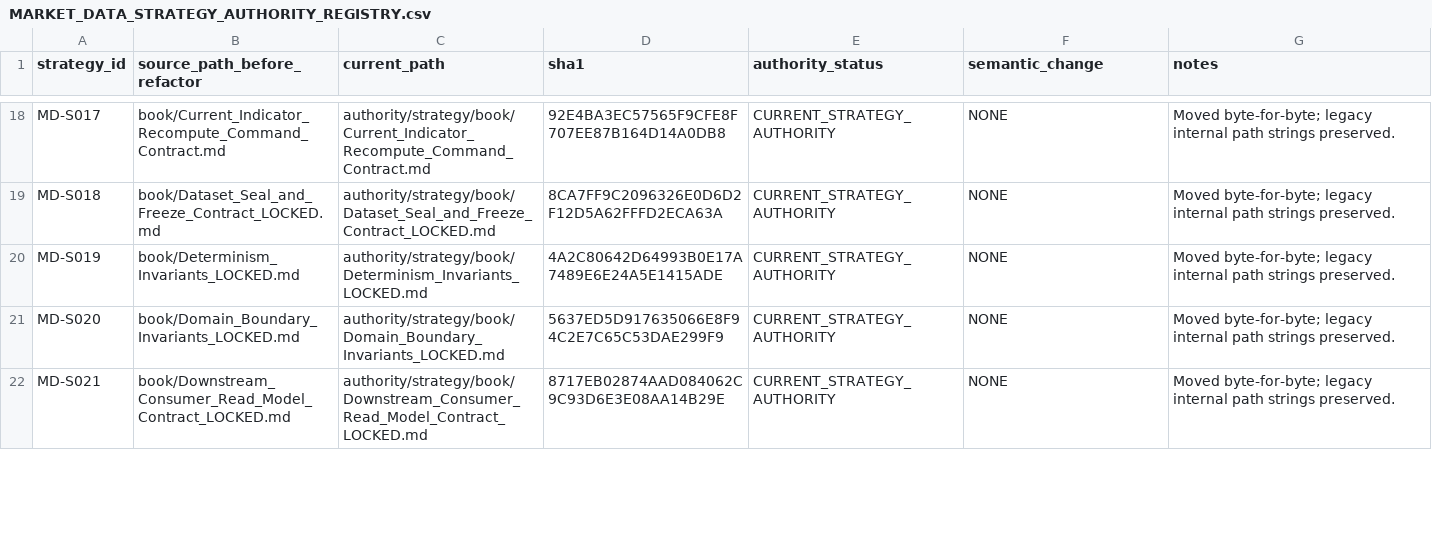
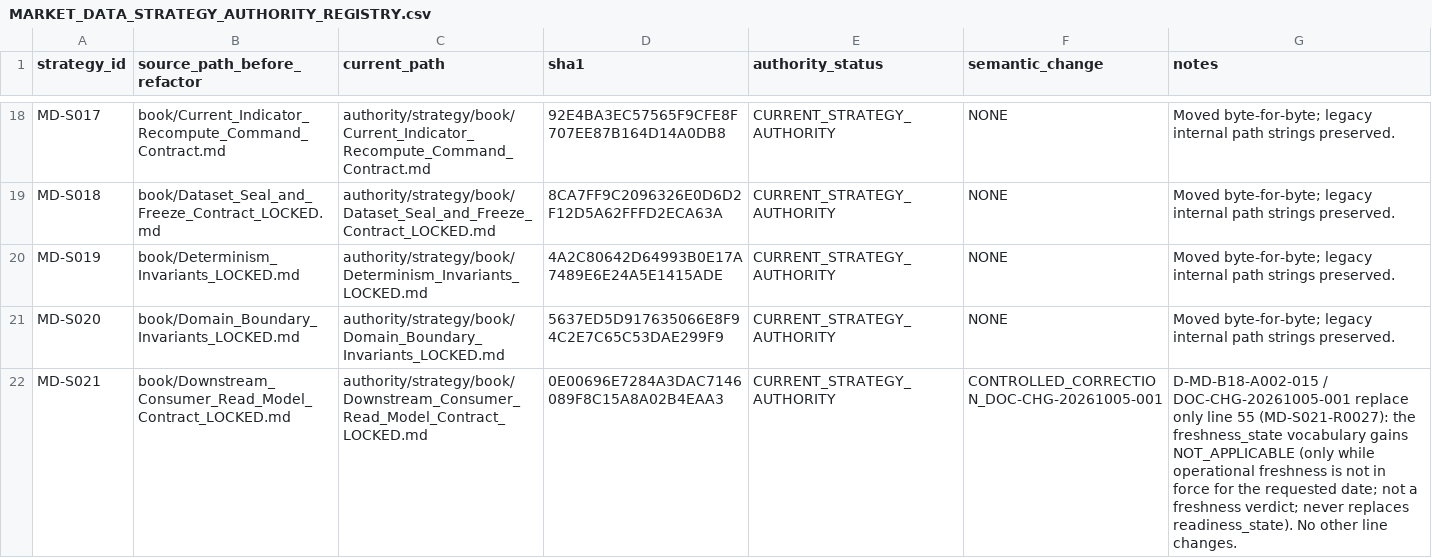
Before and after one commit to franscelstain/tradeaxis-api, a CSV file: docs/market_data/authority/governance/MARKET_DATA_STRATEGY_AUTHORITY_REGISTRY.csv, drawn as a sheet; only a part is shown, gaps mark what is left out; the diff covers the shown part only.

```diff
--- a/docs/market_data/authority/governance/MARKET_DATA_STRATEGY_AUTHORITY_REGISTRY.csv
+++ b/docs/market_data/authority/governance/MARKET_DATA_STRATEGY_AUTHORITY_REGISTRY.csv
@@ -21,2 +21,2 @@ MD-S019,book/Determinism_Invariants_LOCKED.md,authority/strategy/book/Determinis
 MD-S020,book/Domain_Boundary_Invariants_LOCKED.md,authority/strategy/book/Domain_Boundary_Invariants_LOCKED.md,5637ED5D917635066E8F94C2E7C65C53DAE299F9,CURRENT_STRATEGY_AUTHORITY,NONE,Moved byte-for-byte; legacy internal path strings preserved.
-MD-S021,book/Downstream_Consumer_Read_Model_Contract_LOCKED.md,authority/strategy/book/Downstream_Consumer_Read_Model_Contract_LOCKED.md,8717EB02874AAD084062C9C93D6E3E08AA14B29E,CURRENT_STRATEGY_AUTHORITY,NONE,Moved byte-for-byte; legacy internal path strings preserved.
+MD-S021,book/Downstream_Consumer_Read_Model_Contract_LOCKED.md,authority/strategy/book/Downstream_Consumer_Read_Model_Contract_LOCKED.md,0E00696E7284A3DAC7146089F8C15A8A02B4EAA3,CURRENT_STRATEGY_AUTHORITY,CONTROLLED_CORRECTION_DOC-CHG-20261005-001,D-MD-B18-A002-015 / DOC-CHG-20261005-001 replace only line 55 (MD-S021-R0027): the freshness_state vocabulary gains NOT_APPLICABLE (only while operational freshness is not in force for the requested date; not a freshness verdict; never replaces readiness_state). No other line changes.
```
Also changed, not shown: 6 edited cells elsewhere in this file, docs/market_data/authority/governance/DOCUMENT_ID_REGISTRY.csv, docs/market_data/development/implementation/MD_DEPENDENCY_REGISTRY.csv, 34 other files.
